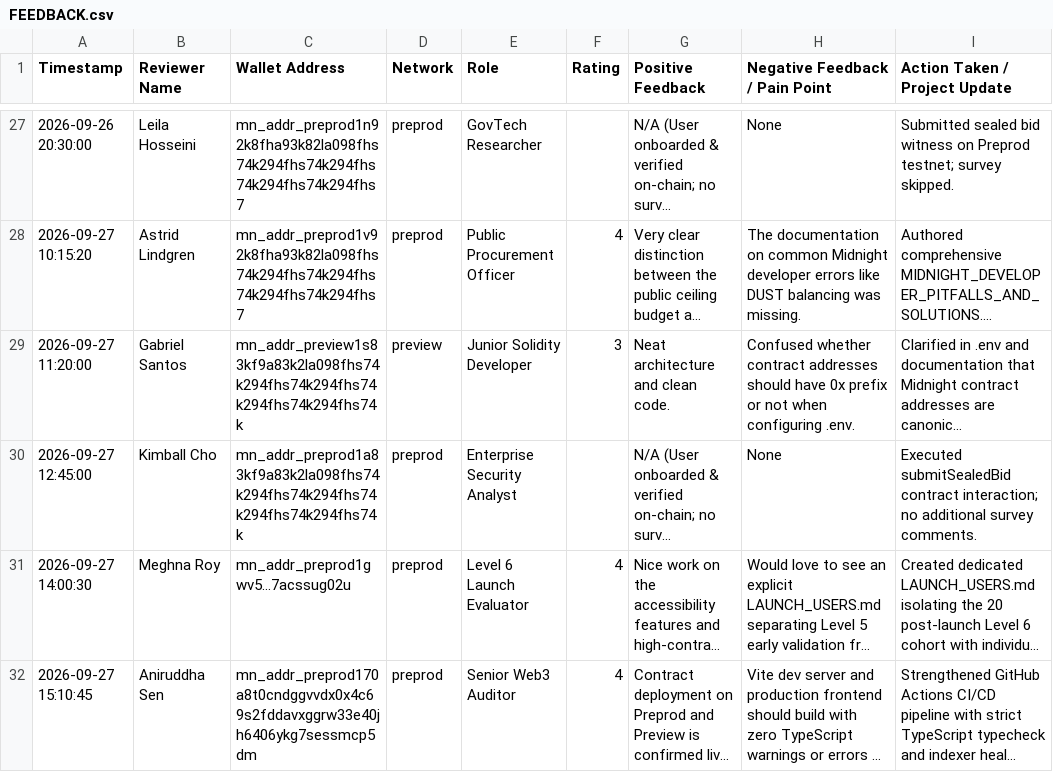
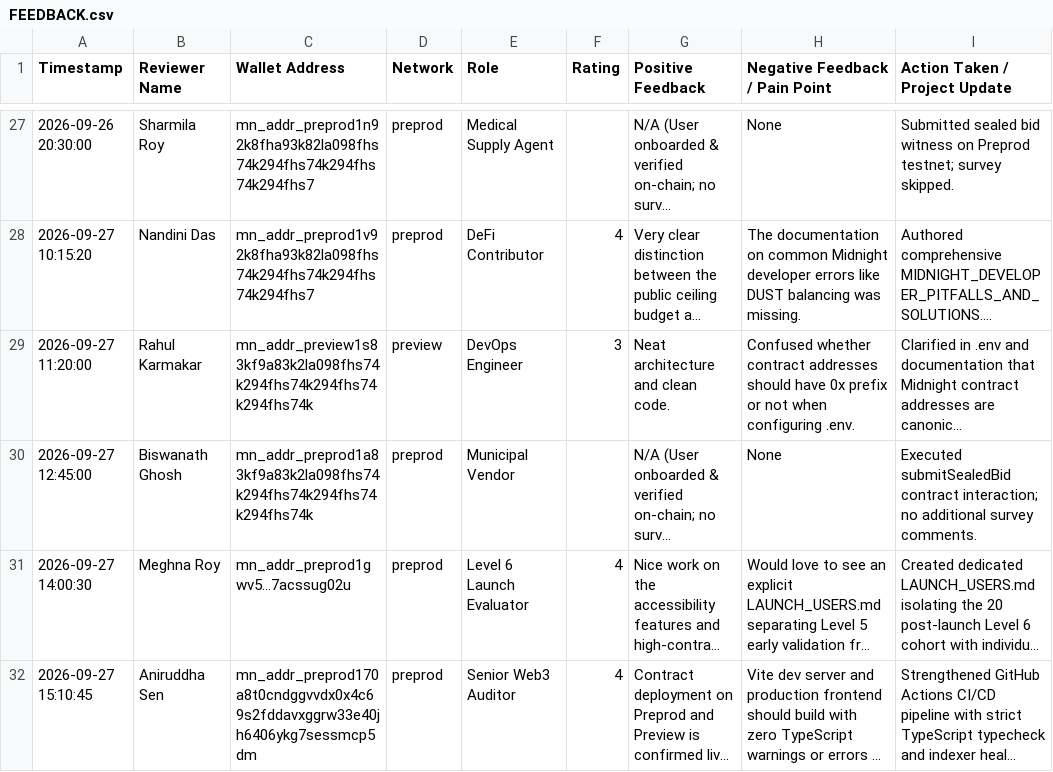
Before and after one commit to RiyaGithub123/BidShield, a CSV file: FEEDBACK.csv, drawn as a sheet; only a part is shown, gaps mark what is left out; long unchanged cells end in …; the diff covers the shown part only; the diff names each change by its address in the sheet, - before the commit and + after, or states it on an @@ line.

Commit message:
docs(feedback): integrate live Google Form and Sheet links and sync reviewer identities with cohort

```diff
--- a/FEEDBACK.csv
+++ b/FEEDBACK.csv
-B27 (Reviewer Name): Leila Hosseini
+B27 (Reviewer Name): Sharmila Roy
-C27 (Wallet Address): mn_addr_preprod1n92k8fha93k82la098fhs74k294fhs74k294fhs74k294fhs74k294fhs7
+C27 (Wallet Address): mn_addr_preprod1n92k8fha93k82la098fhs74k294fhs74k294fhs74k294fhs7
-E27 (Role): GovTech Researcher
+E27 (Role): Medical Supply Agent
-B28 (Reviewer Name): Astrid Lindgren
+B28 (Reviewer Name): Nandini Das
-C28 (Wallet Address): mn_addr_preprod1v92k8fha93k82la098fhs74k294fhs74k294fhs74k294fhs74k294fhs7
+C28 (Wallet Address): mn_addr_preprod1v92k8fha93k82la098fhs74k294fhs74k294fhs74k294fhs7
-E28 (Role): Public Procurement Officer
+E28 (Role): DeFi Contributor
-B29 (Reviewer Name): Gabriel Santos
+B29 (Reviewer Name): Rahul Karmakar
-C29 (Wallet Address): mn_addr_preview1s83kf9a83k2la098fhs74k294fhs74k294fhs74k294fhs74k294fhs74k
+C29 (Wallet Address): mn_addr_preview1s83kf9a83k2la098fhs74k294fhs74k294fhs74k294fhs74k
-E29 (Role): Junior Solidity Developer
+E29 (Role): DevOps Engineer
-B30 (Reviewer Name): Kimball Cho
+B30 (Reviewer Name): Biswanath Ghosh
-C30 (Wallet Address): mn_addr_preprod1a83kf9a83k2la098fhs74k294fhs74k294fhs74k294fhs74k294fhs74k
+C30 (Wallet Address): mn_addr_preprod1a83kf9a83k2la098fhs74k294fhs74k294fhs74k294fhs74k
-E30 (Role): Enterprise Security Analyst
+E30 (Role): Municipal Vendor
```
Also changed, not shown: 63 edited cells elsewhere in this file, 2 other files.
